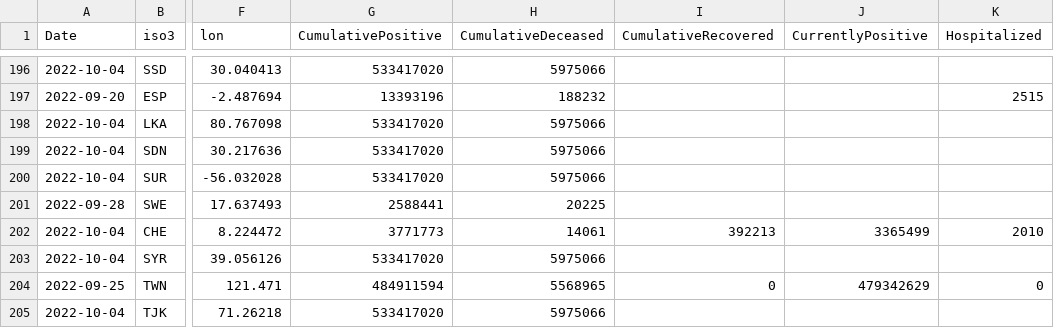
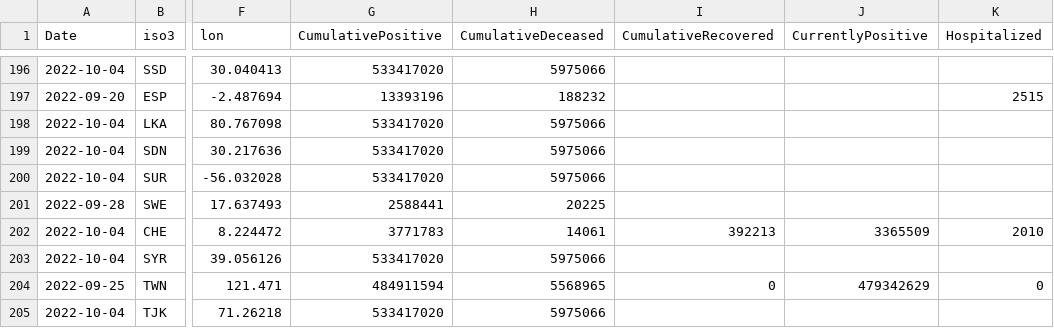
Before and after one commit to romyhansum/COVID-19, a CSV file: data-of-world/jrc-covid-19-world-latest.csv, drawn as a sheet; only a part is shown, gaps mark what is left out; the diff names each change by its address in the sheet, - before the commit and + after, or states it on an @@ line.

```diff
--- a/data-of-world/jrc-covid-19-world-latest.csv
+++ b/data-of-world/jrc-covid-19-world-latest.csv
-G202 (CumulativePositive): 3771773
+G202 (CumulativePositive): 3771783
-J202 (CurrentlyPositive): 3365499
+J202 (CurrentlyPositive): 3365509
```
Also changed, not shown: 5 other files.
